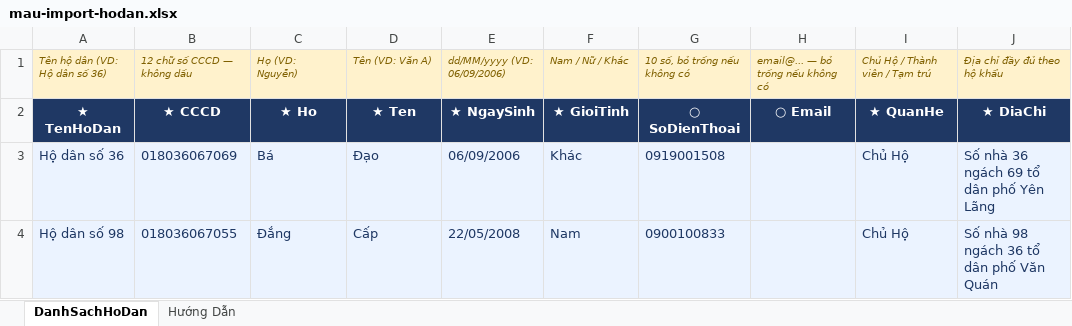
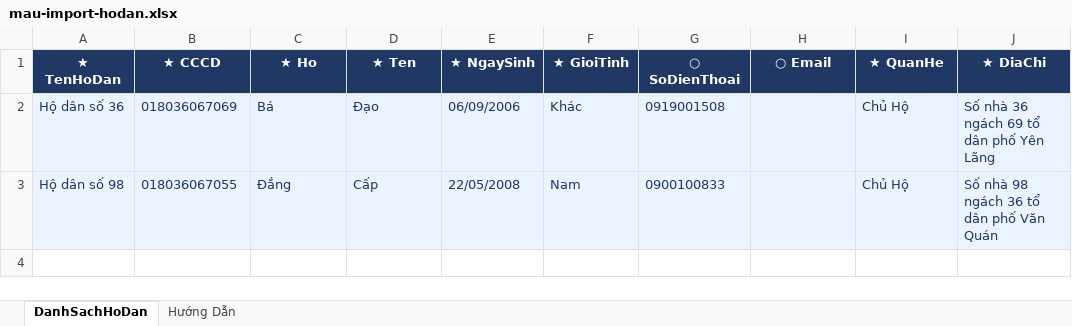
Before and after one commit to exorcisthb/QuanlyThongtinHoDan, an Excel workbook: web/Views/CanBoPhuong/mau-import-hodan.xlsx, sheet DanhSachHoDan, drawn as a sheet; values as stored, in another font and other column widths than the file's, no borders; the diff names each change by its address in the sheet, - before the commit and + after, or states it on an @@ line.

```diff
--- a/web/Views/CanBoPhuong/mau-import-hodan.xlsx (sheet DanhSachHoDan)
+++ b/web/Views/CanBoPhuong/mau-import-hodan.xlsx (sheet DanhSachHoDan)
-row 1: Tên hộ dân (VD: Hộ dân số 36) | 12 chữ số CCCD — không dấu | Họ (VD: Nguyễn) | Tên (VD: Văn A) | dd/MM/yyyy (VD: 06/09/2006) | Nam / Nữ / Khác | 10 số, bỏ trống nếu không có | email@... — bỏ trống nếu không có | Chủ Hộ / Thành viên / Tạm trú | Địa chỉ đầy đủ theo hộ khẩu
```
Also changed, not shown: 3 other files.
